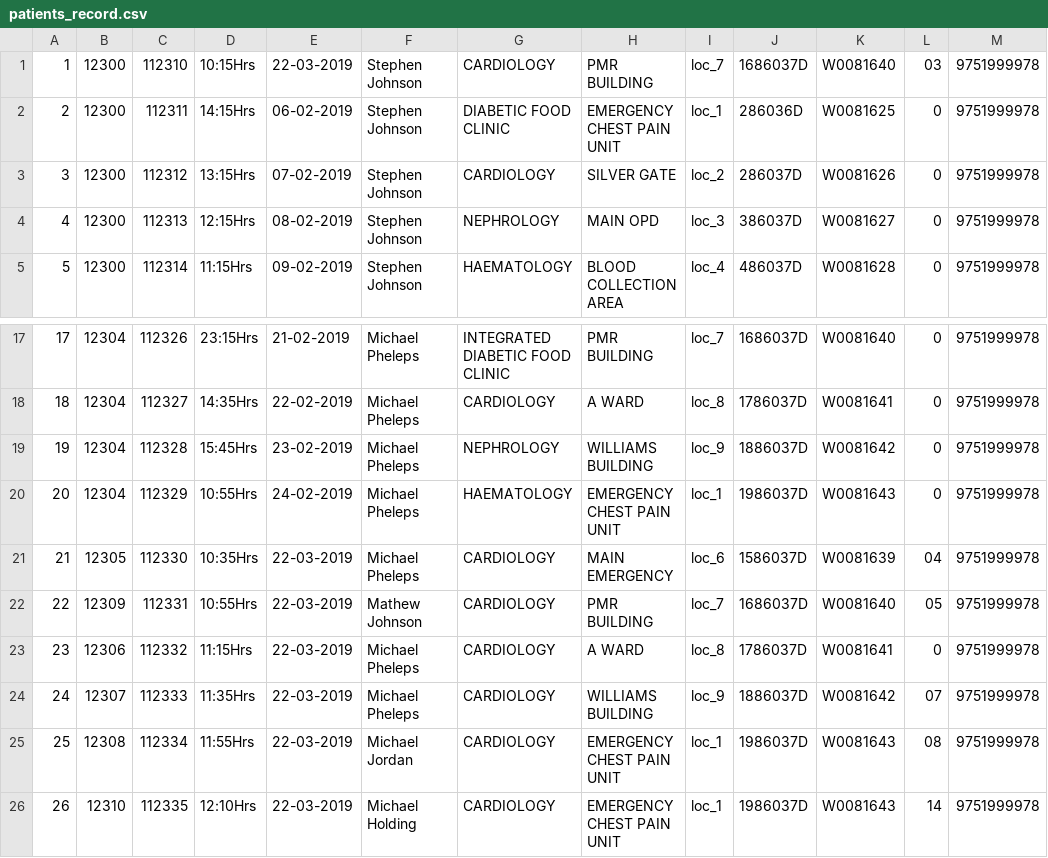
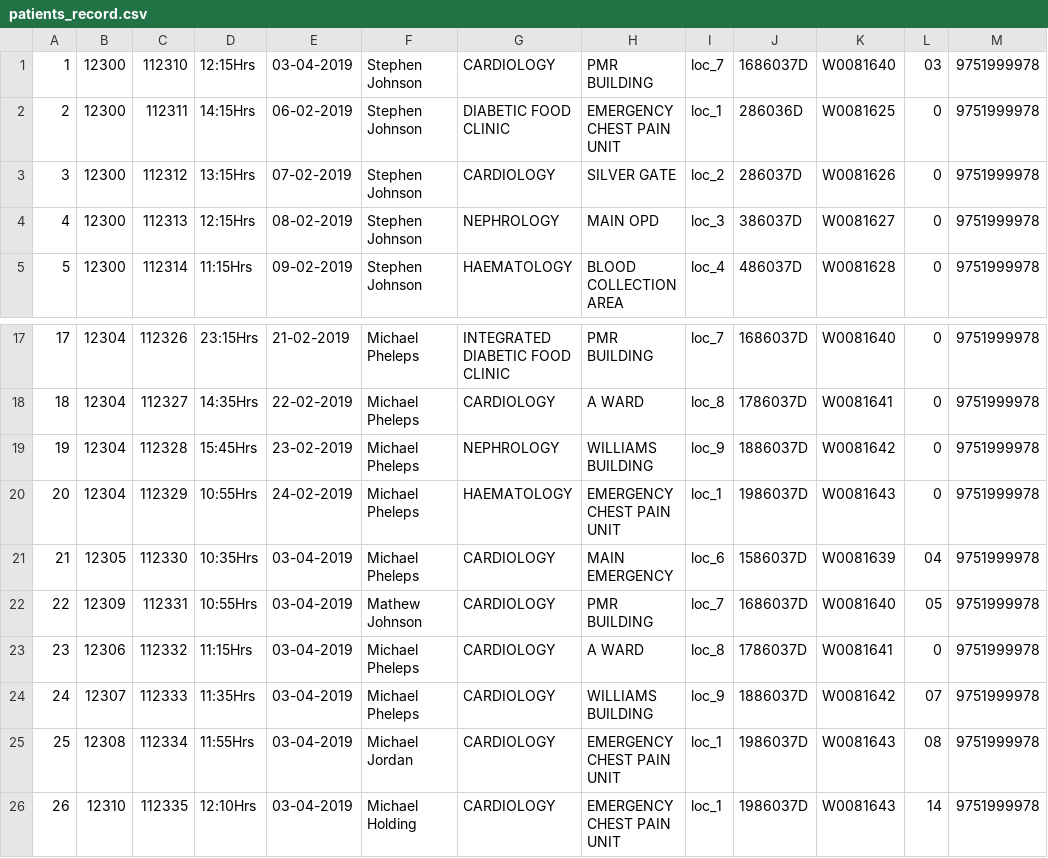
Before and after one commit to Gitutsav/cmclage, a CSV file: app/src/main/res/raw/patients_record.csv, drawn as a sheet; only a part is shown, gaps mark what is left out.

```diff
--- a/app/src/main/res/raw/patients_record.csv
+++ b/app/src/main/res/raw/patients_record.csv
@@ -1,2 +1,2 @@
-1,12300,112310,10:15Hrs,22-03-2019,Stephen Johnson,CARDIOLOGY,PMR BUILDING,loc_7,1686037D,W0081640,03,9751999978
+1,12300,112310,12:15Hrs,03-04-2019,Stephen Johnson,CARDIOLOGY,PMR BUILDING,loc_7,1686037D,W0081640,03,9751999978
 2,12300,112311,14:15Hrs,06-02-2019,Stephen Johnson,DIABETIC FOOD CLINIC,EMERGENCY CHEST PAIN UNIT,loc_1,286036D,W0081625,0,9751999978
@@ -20,7 +20,7 @@
 20,12304,112329,10:55Hrs,24-02-2019,Michael Pheleps,HAEMATOLOGY,EMERGENCY CHEST PAIN UNIT,loc_1,1986037D,W0081643,0,9751999978
-21,12305,112330,10:35Hrs,22-03-2019,Michael Pheleps,CARDIOLOGY,MAIN EMERGENCY,loc_6,1586037D,W0081639,04,9751999978
-22,12309,112331,10:55Hrs,22-03-2019,Mathew Johnson,CARDIOLOGY,PMR BUILDING,loc_7,1686037D,W0081640,05,9751999978
-23,12306,112332,11:15Hrs,22-03-2019,Michael Pheleps,CARDIOLOGY,A WARD,loc_8,1786037D,W0081641,0,9751999978
-24,12307,112333,11:35Hrs,22-03-2019,Michael Pheleps,CARDIOLOGY,WILLIAMS BUILDING,loc_9,1886037D,W0081642,07,9751999978
-25,12308,112334,11:55Hrs,22-03-2019,Michael Jordan,CARDIOLOGY,EMERGENCY CHEST PAIN UNIT,loc_1,1986037D,W0081643,08,9751999978
-26,12310,112335,12:10Hrs,22-03-2019,Michael Holding,CARDIOLOGY,EMERGENCY CHEST PAIN UNIT,loc_1,1986037D,W0081643,14,9751999978
+21,12305,112330,10:35Hrs,03-04-2019,Michael Pheleps,CARDIOLOGY,MAIN EMERGENCY,loc_6,1586037D,W0081639,04,9751999978
+22,12309,112331,10:55Hrs,03-04-2019,Mathew Johnson,CARDIOLOGY,PMR BUILDING,loc_7,1686037D,W0081640,05,9751999978
+23,12306,112332,11:15Hrs,03-04-2019,Michael Pheleps,CARDIOLOGY,A WARD,loc_8,1786037D,W0081641,0,9751999978
+24,12307,112333,11:35Hrs,03-04-2019,Michael Pheleps,CARDIOLOGY,WILLIAMS BUILDING,loc_9,1886037D,W0081642,07,9751999978
+25,12308,112334,11:55Hrs,03-04-2019,Michael Jordan,CARDIOLOGY,EMERGENCY CHEST PAIN UNIT,loc_1,1986037D,W0081643,08,9751999978
+26,12310,112335,12:10Hrs,03-04-2019,Michael Holding,CARDIOLOGY,EMERGENCY CHEST PAIN UNIT,loc_1,1986037D,W0081643,14,9751999978
```
Also changed, not shown: 24 other files.
